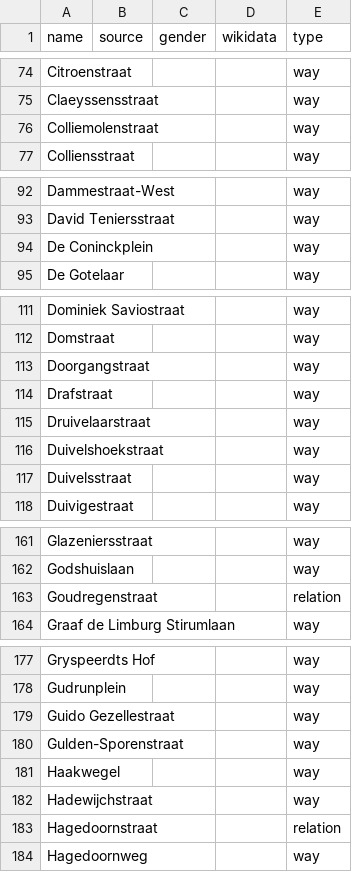
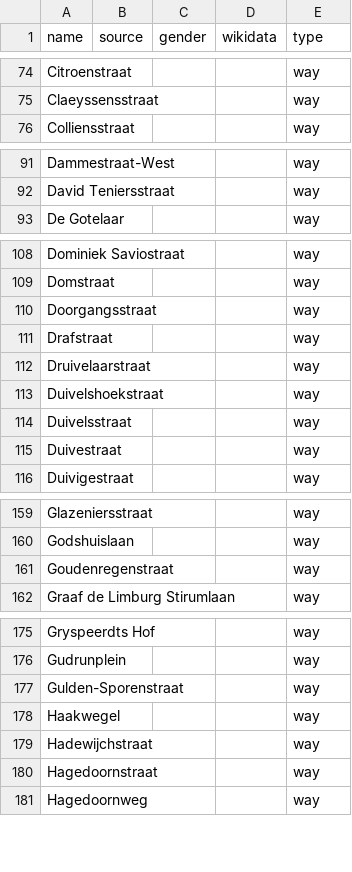
Before and after one commit to EqualStreetNames/equalstreetnames-roeselare, a CSV file: data/other.csv, drawn as a sheet; only a part is shown, gaps mark what is left out; removed rows and columns are numbered as before the commit, all else as after; the diff covers the shown part only; the diff names each change by its address in the sheet, - before the commit and + after, or states it on an @@ line.

```diff
--- a/data/other.csv
+++ b/data/other.csv
-row 76: Colliemolenstraat |  |  |  | way
-row 94: De Coninckplein |  |  |  | way
-A110 (name): Doorgangstraat
+A110 (name): Doorgangsstraat
+row 115: Duivestraat |  |  |  | way
-row 163: Goudregenstraat |  |  |  | relation
+row 161: Goudenregenstraat |  |  |  | way
-row 179: Guido Gezellestraat |  |  |  | way
-E180 (type): relation
+E180 (type): way
```
Also changed, not shown: 1 added row, 3 removed rows and 7 edited cells elsewhere in this file, 3 other files.
